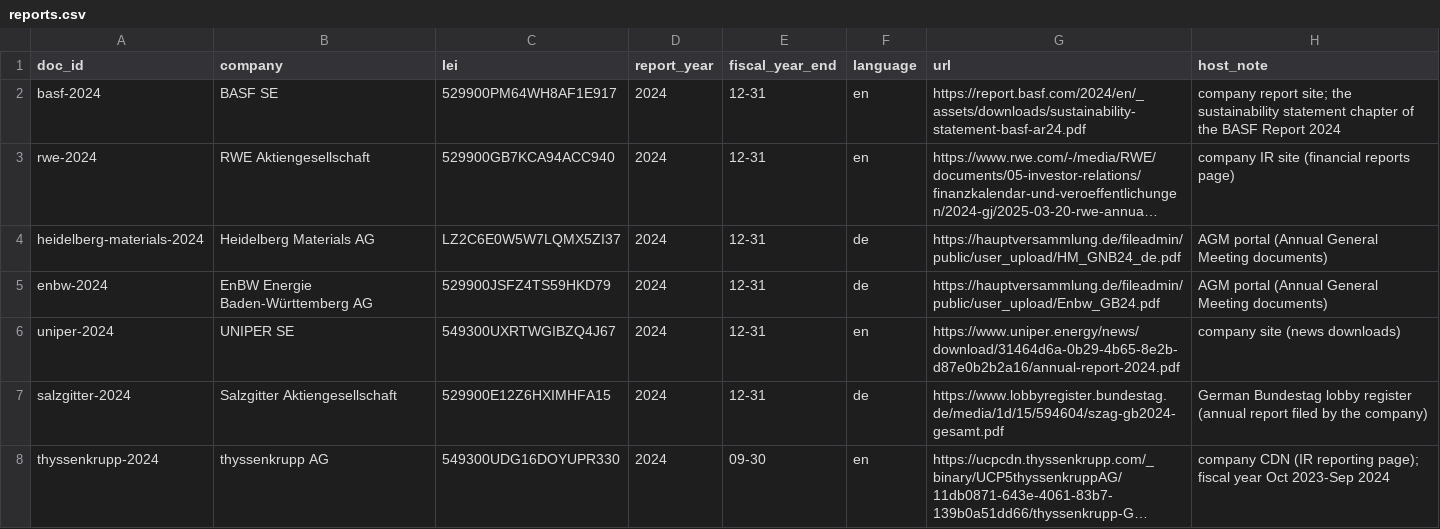
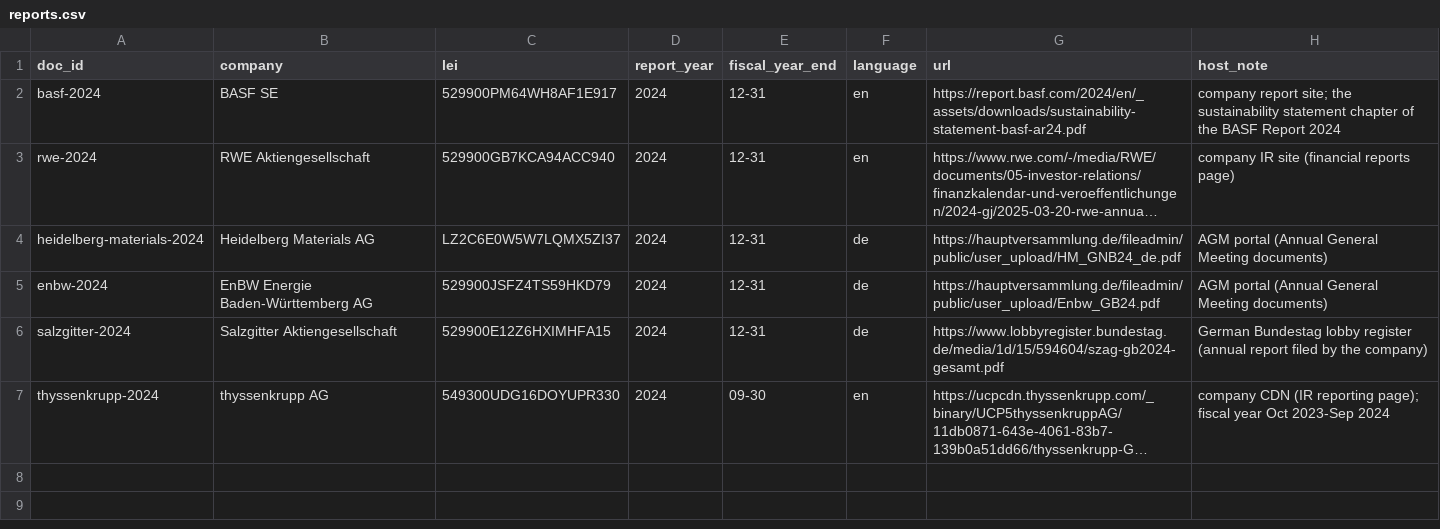
Before and after one commit to Parsaka/belegt, a CSV file: dbt/seeds/reports.csv, drawn as a sheet; long unchanged cells end in ….

```diff
--- a/dbt/seeds/reports.csv
+++ b/dbt/seeds/reports.csv
@@ -5,3 +5,2 @@ heidelberg-materials-2024,Heidelberg Materials AG,LZ2C6E0W5W7LQMX5ZI37,2024,12-3
 enbw-2024,EnBW Energie Baden-Württemberg AG,529900JSFZ4TS59HKD79,2024,12-31,de,https://hauptversammlung.de/fileadmin/public/user_upload/Enbw_GB24.pdf,AGM portal (Annual General Meeting documents)
-uniper-2024,UNIPER SE,549300UXRTWGIBZQ4J67,2024,12-31,en,https://www.uniper.energy/news/download/31464d6a-0b29-4b65-8e2b-d87e0b2b2a16/annual-report-2024.pdf,company site (news downloads)
 salzgitter-2024,Salzgitter Aktiengesellschaft,529900E12Z6HXIMHFA15,2024,12-31,de,https://www.lobbyregister.bundestag.de/media/1d/15/594604/szag-gb2024-gesamt.pdf,German Bundestag lobby register (annual report filed by the company)
```
Also changed, not shown: 3 other files.
